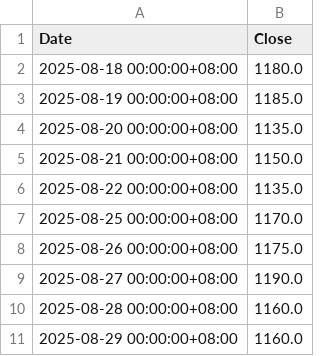
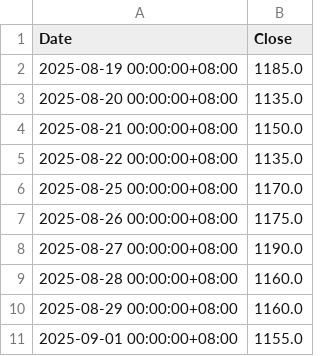
Before and after one commit to tigerkuo/CS381-python, a CSV file: api.csv, drawn as a sheet; removed rows and columns are numbered as before the commit, all else as after; the diff names each change by its address in the sheet, - before the commit and + after, or states it on an @@ line.

```diff
--- a/api.csv
+++ b/api.csv
-row 2: 2025-08-18 00:00:00+08:00 | 1180.0
+row 11: 2025-09-01 00:00:00+08:00 | 1155.0
```
